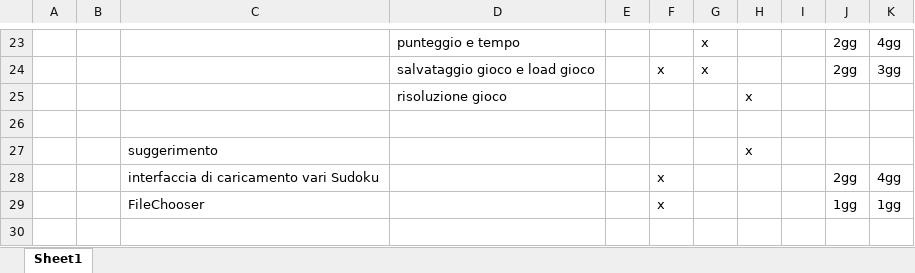
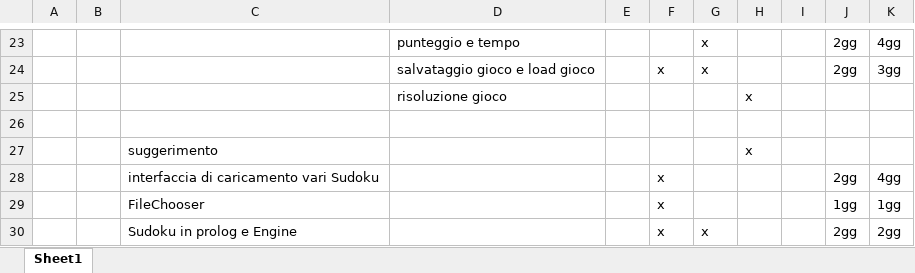
Before and after one commit to silviazandoli/progettoSudoku, an Excel workbook: ProductBacklog.xlsx, sheet Sheet1, drawn as a sheet; only a part is shown, gaps mark what is left out; values as stored, in another font and other column widths than the file's, no borders; the diff names each change by its address in the sheet, - before the commit and + after, or states it on an @@ line.

Commit message:
sudoku in prolog funzionante

```diff
--- a/ProductBacklog.xlsx (sheet Sheet1)
+++ b/ProductBacklog.xlsx (sheet Sheet1)
+row 30:  |  | Sudoku in prolog e Engine |  |  | x | x |  |  | 2gg | 2gg
```
Also changed, not shown: 3 other files.
